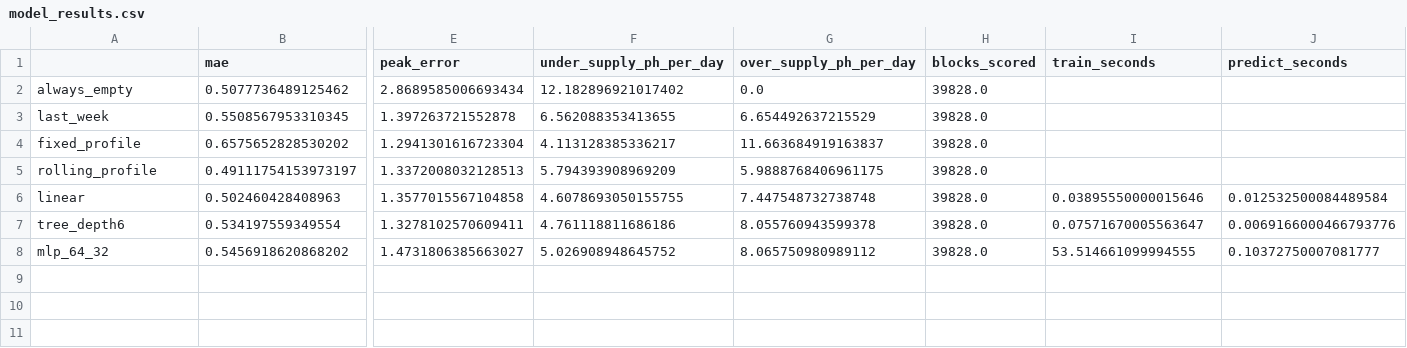
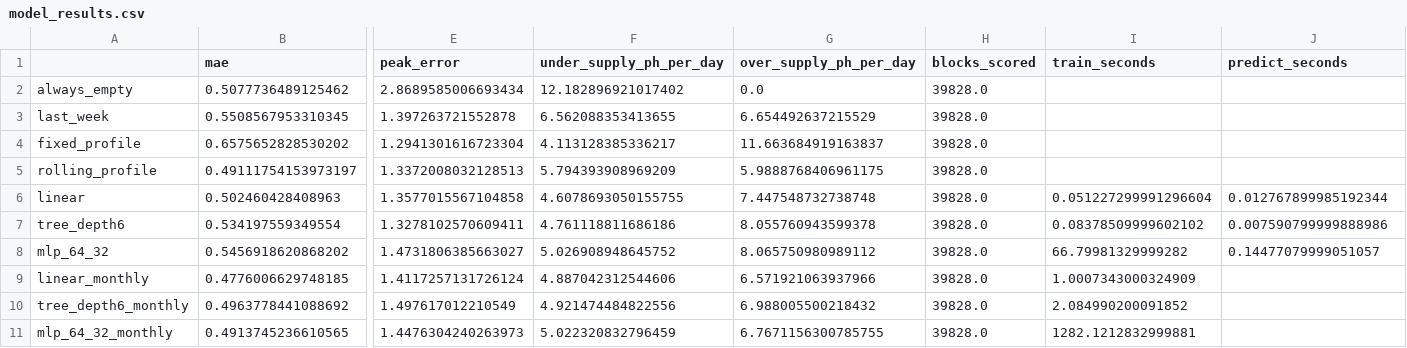
Before and after one commit to hlack82-1/Occupancy_Forecast_3001, a CSV file: reports/model_results.csv, drawn as a sheet; only a part is shown, gaps mark what is left out; rows hold the shown columns only; the diff names each change by its address in the sheet, - before the commit and + after, or states it on an @@ line.

```diff
--- a/reports/model_results.csv
+++ b/reports/model_results.csv
-I6 (train_seconds): 0.03895550000015646
+I6 (train_seconds): 0.051227299991296604
-J6 (predict_seconds): 0.012532500084489584
+J6 (predict_seconds): 0.012767899985192344
-I7 (train_seconds): 0.07571670005563647
+I7 (train_seconds): 0.08378509999602102
-J7 (predict_seconds): 0.0069166000466793776
+J7 (predict_seconds): 0.007590799999888986
-I8 (train_seconds): 53.514661099994555
+I8 (train_seconds): 66.79981329999282
-J8 (predict_seconds): 0.10372750007081777
+J8 (predict_seconds): 0.14477079999051057
+row 9: linear_monthly | 0.4776006629748185 | 1.4117257131726124 | 4.887042312544606 | 6.571921063937966 | 39828.0 | 1.0007343000324909
+row 10: tree_depth6_monthly | 0.4963778441088692 | 1.497617012210549 | 4.921474484822556 | 6.988005500218432 | 39828.0 | 2.084990200091852
+row 11: mlp_64_32_monthly | 0.4913745236610565 | 1.4476304240263973 | 5.022320832796459 | 6.7671156300785755 | 39828.0 | 1282.1212832999881
```
Also changed, not shown: reports/model_results_by_period.csv, 17 other files.
